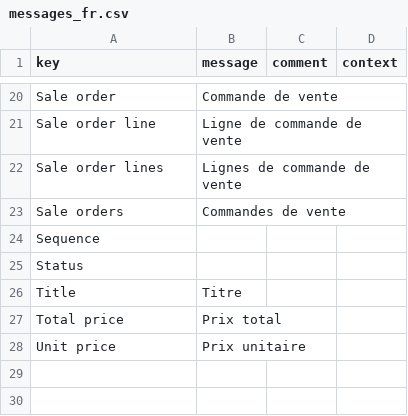
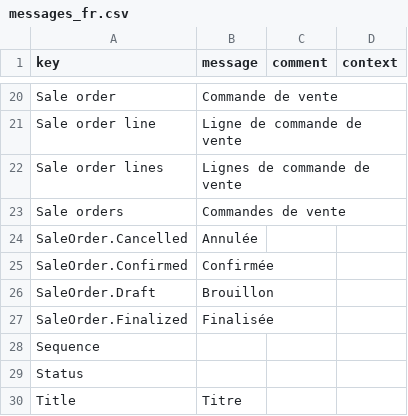
Before and after one commit to mga-axelor/open-platform-formation, a CSV file: modules/sale/src/main/resources/i18n/messages_fr.csv, drawn as a sheet; only a part is shown, gaps mark what is left out; the shorter side is filled out with more unchanged rows.

Commit message:
Add selection for SaleOrder.statusSelect & slightly modify display

```diff
--- a/modules/sale/src/main/resources/i18n/messages_fr.csv
+++ b/modules/sale/src/main/resources/i18n/messages_fr.csv
@@ -23,2 +23,6 @@
 "Sale orders","Commandes de vente",,
+"SaleOrder.Cancelled","Annulée",,
+"SaleOrder.Confirmed","Confirmée",,
+"SaleOrder.Draft","Brouillon",,
+"SaleOrder.Finalized","Finalisée",,
 "Sequence",,,
```
Also changed, not shown: modules/sale/src/main/resources/i18n/messages.csv, modules/sale/src/main/resources/i18n/messages_en.csv, 3 other files.
